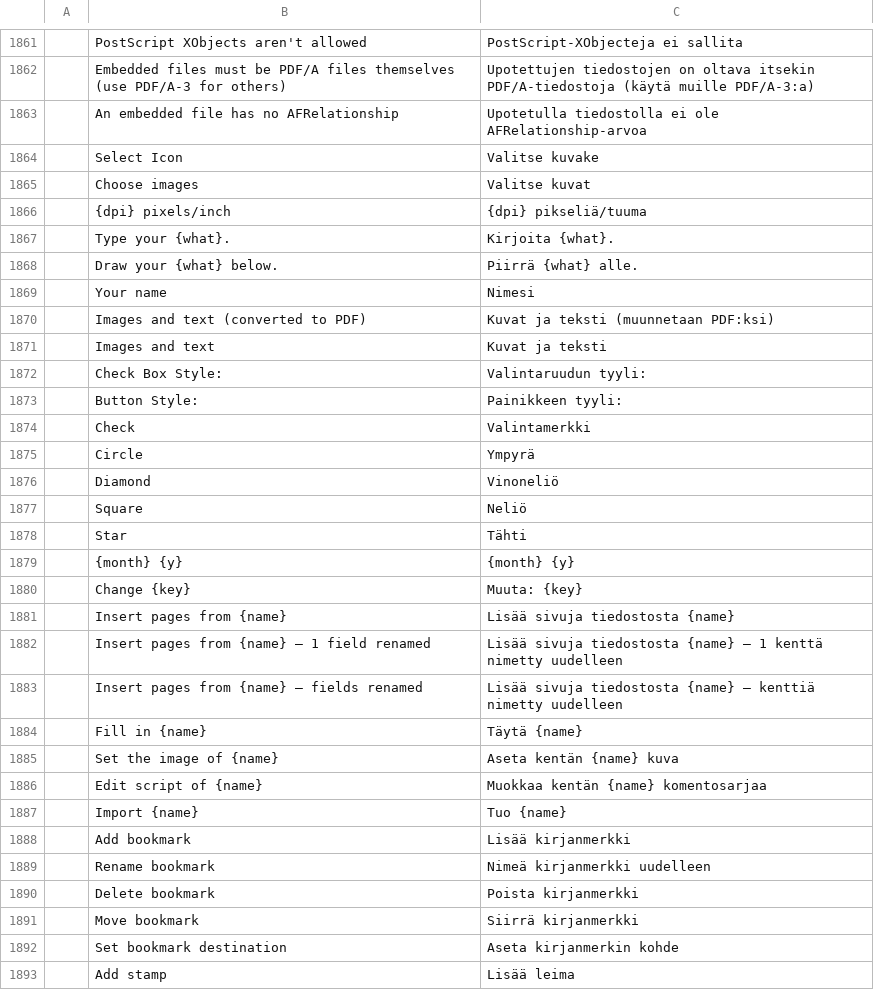
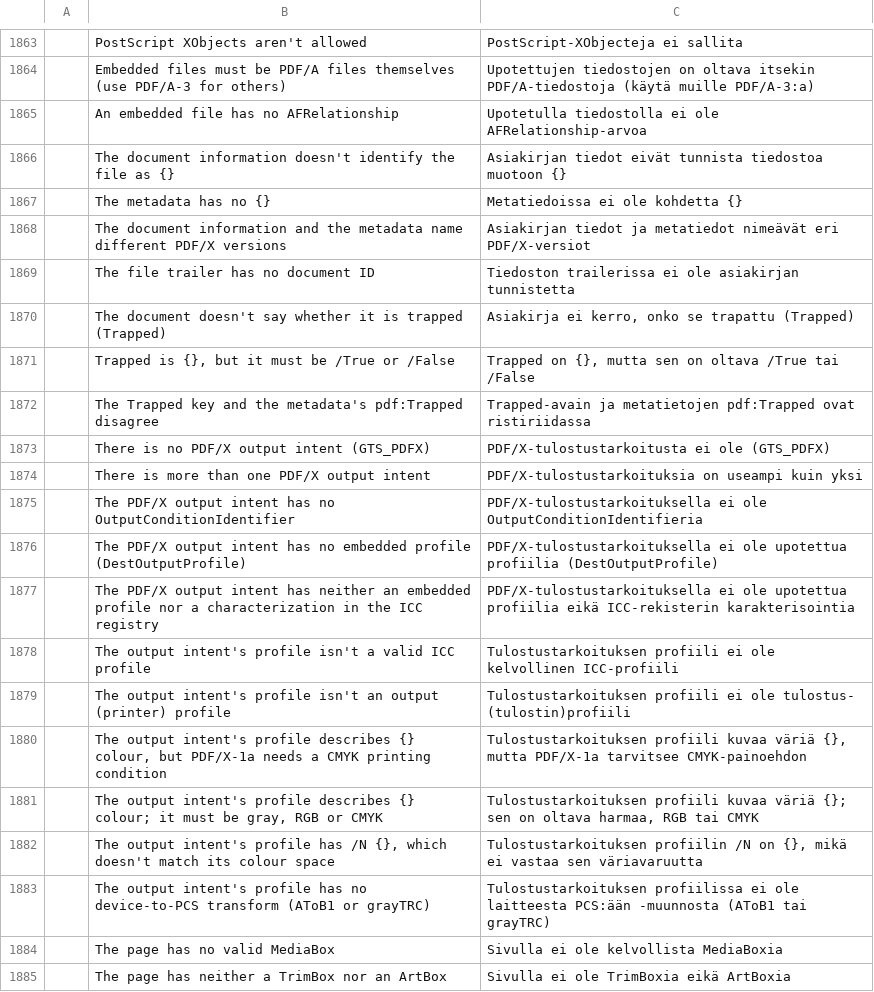
Before and after one commit to guillehr2/pdfcraft, a TSV file: crates/ui-egui/src/i18n/fi.tsv, drawn as a sheet; only a part is shown, gaps mark what is left out; the shorter side is filled out with more unchanged rows; the diff covers the shown part only; the diff names each change by its address in the sheet, - before the commit and + after, or states it on an @@ line.

```diff
--- a/crates/ui-egui/src/i18n/fi.tsv
+++ b/crates/ui-egui/src/i18n/fi.tsv
+row 1866:  | The document information doesn't identify the file as {} | Asiakirjan tiedot eivät tunnista tiedostoa muotoon {}
+row 1867:  | The metadata has no {} | Metatiedoissa ei ole kohdetta {}
+row 1868:  | The document information and the metadata name different PDF/X versions | Asiakirjan tiedot ja metatiedot nimeävät eri PDF/X-versiot
+row 1869:  | The file trailer has no document ID | Tiedoston trailerissa ei ole asiakirjan tunnistetta
+row 1870:  | The document doesn't say whether it is trapped (Trapped) | Asiakirja ei kerro, onko se trapattu (Trapped)
+row 1871:  | Trapped is {}, but it must be /True or /False | Trapped on {}, mutta sen on oltava /True tai /False
+row 1872:  | The Trapped key and the metadata's pdf:Trapped disagree | Trapped-avain ja metatietojen pdf:Trapped ovat ristiriidassa
+row 1873:  | There is no PDF/X output intent (GTS_PDFX) | PDF/X-tulostustarkoitusta ei ole (GTS_PDFX)
+row 1874:  | There is more than one PDF/X output intent | PDF/X-tulostustarkoituksia on useampi kuin yksi
+row 1875:  | The PDF/X output intent has no OutputConditionIdentifier | PDF/X-tulostustarkoituksella ei ole OutputConditionIdentifieria
+row 1876:  | The PDF/X output intent has no embedded profile (DestOutputProfile) | PDF/X-tulostustarkoituksella ei ole upotettua profiilia (DestOutputProfile)
+row 1877:  | The PDF/X output intent has neither an embedded profile nor a characterization in the ICC registry | PDF/X-tulostustarkoituksella ei ole upotettua profiilia eikä ICC-rekisterin karakterisointia
+row 1878:  | The output intent's profile isn't a valid ICC profile | Tulostustarkoituksen profiili ei ole kelvollinen ICC-profiili
+row 1879:  | The output intent's profile isn't an output (printer) profile | Tulostustarkoituksen profiili ei ole tulostus- (tulostin)profiili
+row 1880:  | The output intent's profile describes {} colour, but PDF/X-1a needs a CMYK printing condition | Tulostustarkoituksen profiili kuvaa väriä {}, mutta PDF/X-1a tarvitsee CMYK-painoehdon
+row 1881:  | The output intent's profile describes {} colour; it must be gray, RGB or CMYK | Tulostustarkoituksen profiili kuvaa väriä {}; sen on oltava harmaa, RGB tai CMYK
+row 1882:  | The output intent's profile has /N {}, which doesn't match its colour space | Tulostustarkoituksen profiilin /N on {}, mikä ei vastaa sen väriavaruutta
+row 1883:  | The output intent's profile has no device-to-PCS transform (AToB1 or grayTRC) | Tulostustarkoituksen profiilissa ei ole laitteesta PCS:ään -muunnosta (AToB1 tai grayTRC)
+row 1884:  | The page has no valid MediaBox | Sivulla ei ole kelvollista MediaBoxia
+row 1885:  | The page has neither a TrimBox nor an ArtBox | Sivulla ei ole TrimBoxia eikä ArtBoxia
```
Also changed, not shown: 20 added rows elsewhere in this file, crates/ui-egui/src/i18n/ca.tsv, crates/ui-egui/src/i18n/ro.tsv.
